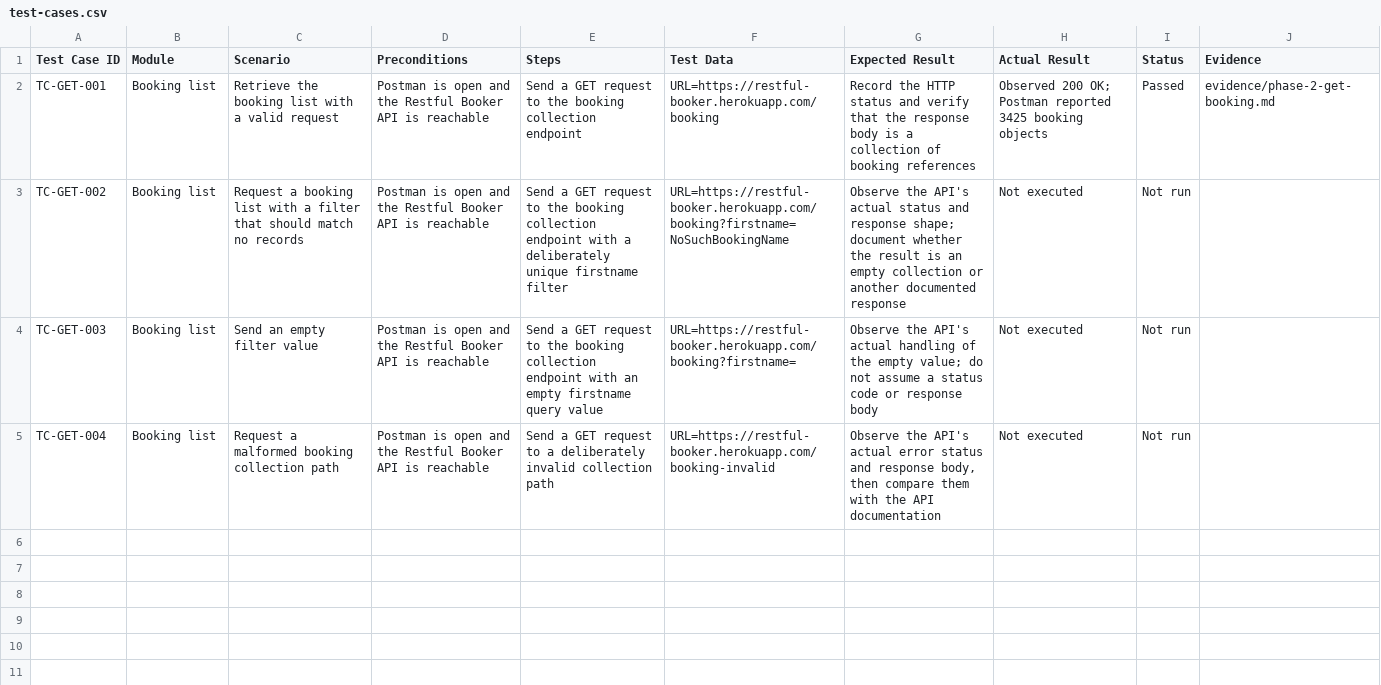
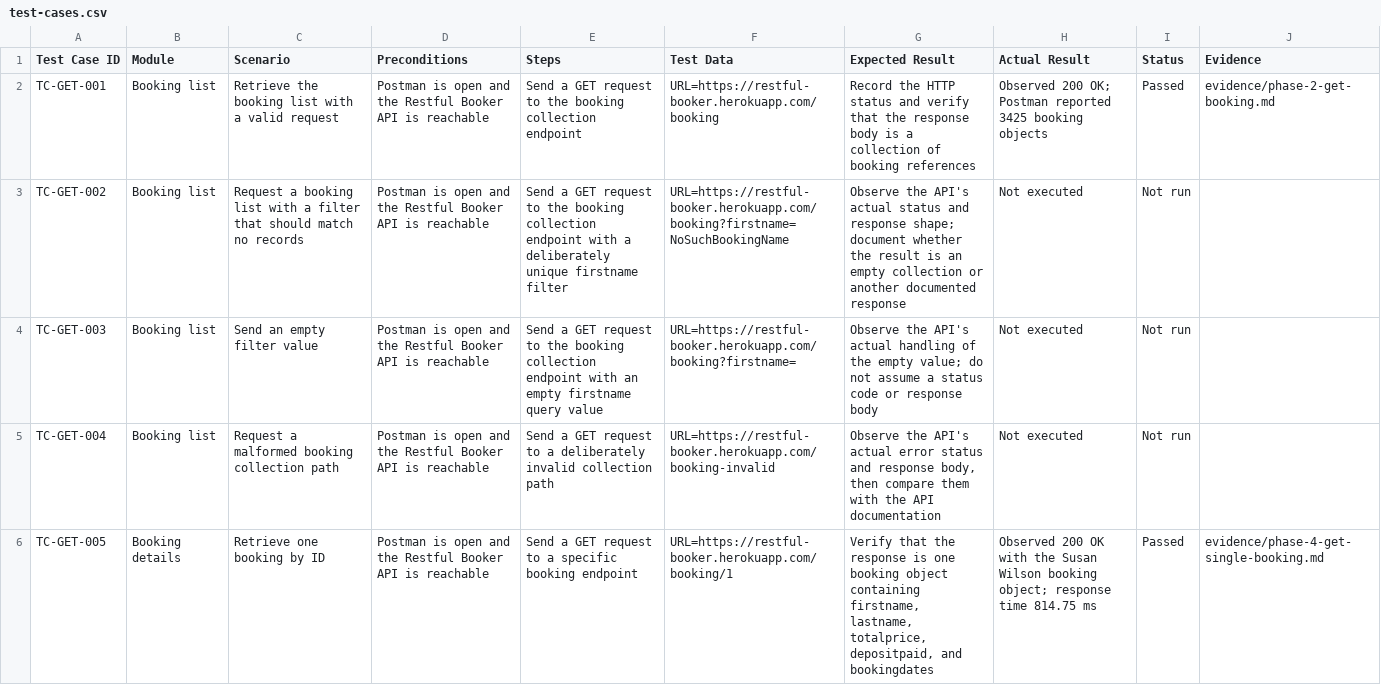
Before and after one commit to ShreyaSolanki17/restful-booker-api-testing, a CSV file: test-cases/test-cases.csv, drawn as a sheet.

Commit message:
Document single booking retrieval

```diff
--- a/test-cases/test-cases.csv
+++ b/test-cases/test-cases.csv
@@ -5 +5,2 @@ TC-GET-003,Booking list,Send an empty filter value,Postman is open and the Restf
 TC-GET-004,Booking list,Request a malformed booking collection path,Postman is open and the Restful Booker API is reachable,Send a GET request to a deliberately invalid collection path,URL=https://restful-booker.herokuapp.com/booking-invalid,"Observe the API's actual error status and response body, then compare them with the API documentation",Not executed,Not run,
+TC-GET-005,Booking details,Retrieve one booking by ID,Postman is open and the Restful Booker API is reachable,Send a GET request to a specific booking endpoint,URL=https://restful-booker.herokuapp.com/booking/1,"Verify that the response is one booking object containing firstname, lastname, totalprice, depositpaid, and bookingdates",Observed 200 OK with the Susan Wilson booking object; response time 814.75 ms,Passed,evidence/phase-4-get-single-booking.md
```
Also changed, not shown: 1 other file.
